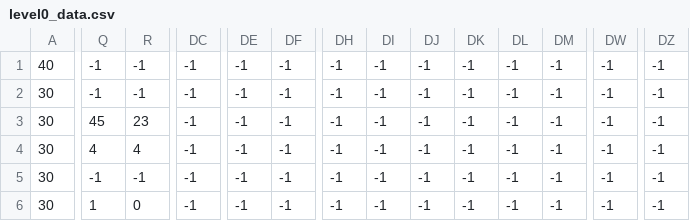
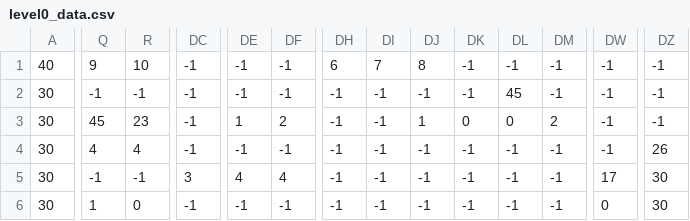
Before and after one commit to Nirs123/Neon_City_Brawl, a CSV file: levels/level0_data.csv, drawn as a sheet; only a part is shown, gaps mark what is left out; the diff covers the shown part only; the diff names each change by its address in the sheet, - before the commit and + after, or states it on an @@ line.

Commit message:
Update 13/03
-Updated Levels

```diff
--- a/levels/level0_data.csv
+++ b/levels/level0_data.csv
-Q1: -1
+Q1: 9
-R1: -1
+R1: 10
-DH1: -1
+DH1: 6
-DI1: -1
+DI1: 7
-DJ1: -1
+DJ1: 8
-DL2: -1
+DL2: 45
-DE3: -1
+DE3: 1
-DF3: -1
+DF3: 2
-DJ3: -1
+DJ3: 1
-DK3: -1
+DK3: 0
-DL3: -1
+DL3: 0
-DM3: -1
+DM3: 2
-DZ4: -1
+DZ4: 26
-DC5: -1
+DC5: 3
-DE5: -1
+DE5: 4
-DF5: -1
+DF5: 4
-DW5: -1
+DW5: 17
-DZ5:DZ6: -1
+DZ5:DZ6: 30
-DW6: -1
+DW6: 0
```
Also changed, not shown: 102 edited cells elsewhere in this file, 2 other files.
